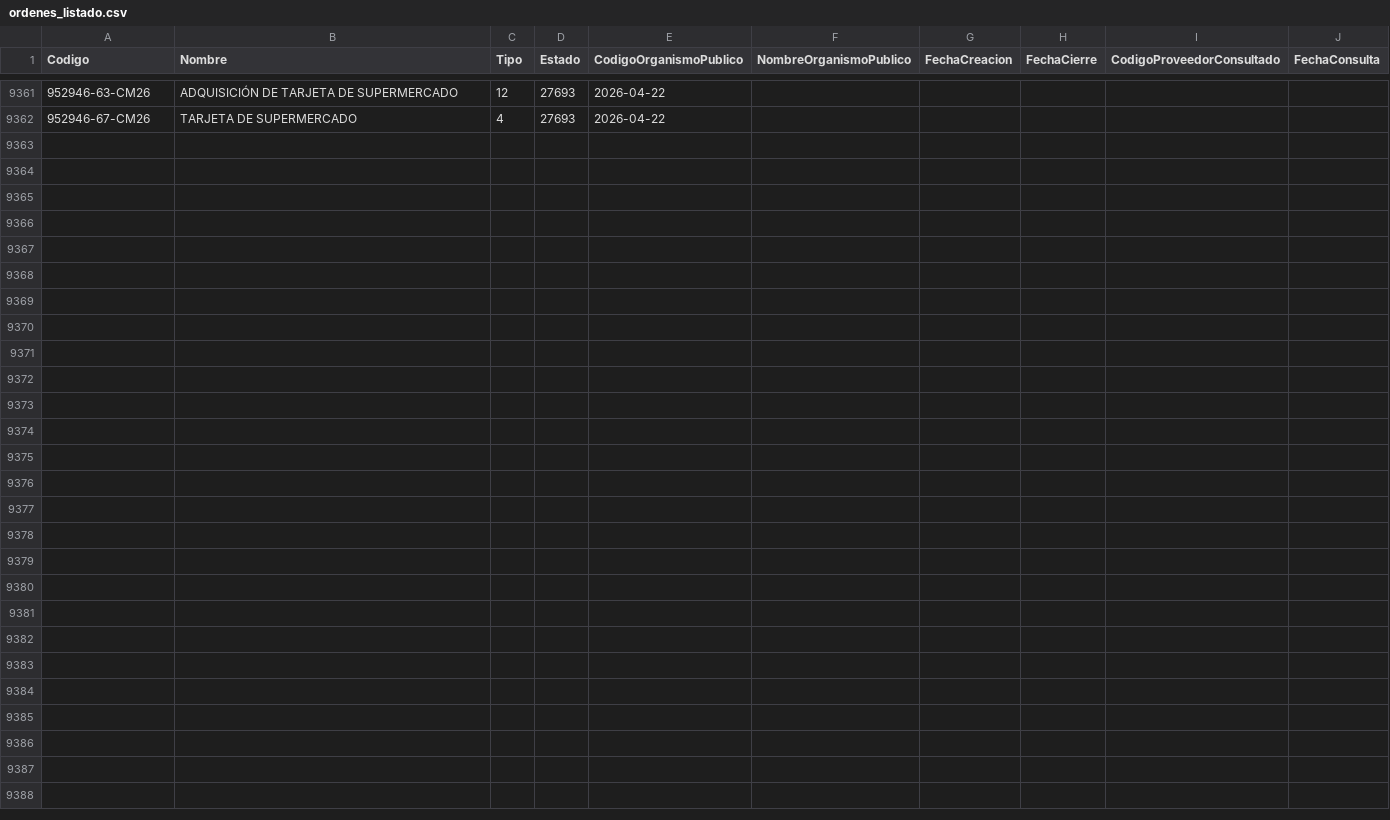
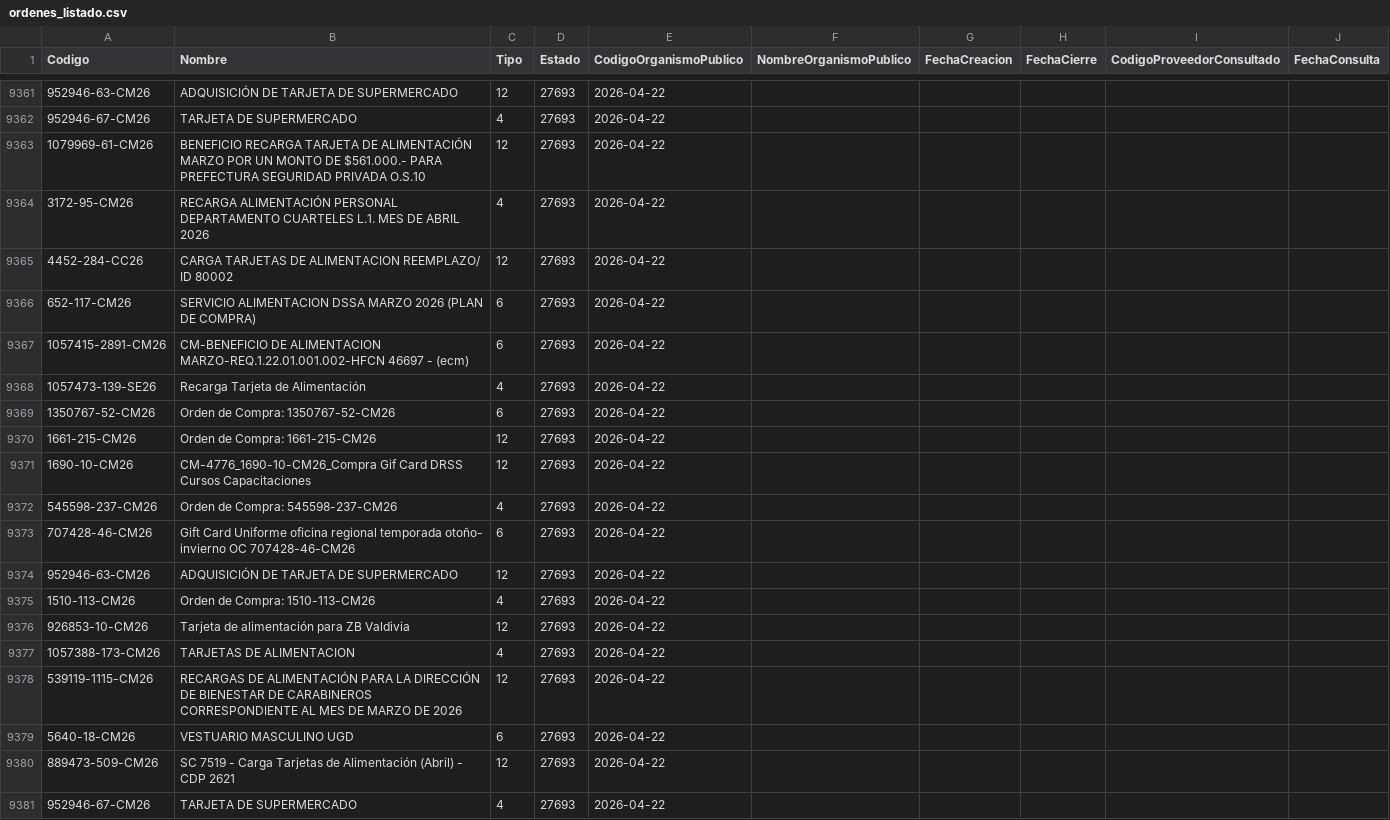
Before and after one commit to hurtadodaniel/mp, a CSV file: data/ordenes_listado.csv, drawn as a sheet; only a part is shown, gaps mark what is left out; the diff covers the shown part only.

```diff
--- a/data/ordenes_listado.csv
+++ b/data/ordenes_listado.csv
@@ -9362 +9362,20 @@ Codigo,Nombre,Tipo,Estado,CodigoOrganismoPublico,NombreOrganismoPublico,FechaCre
 952946-67-CM26,TARJETA DE SUPERMERCADO,4,27693,2026-04-22
+1079969-61-CM26,BENEFICIO RECARGA TARJETA DE ALIMENTACIÓN MARZO POR UN MONTO DE $561.000.- PARA PREFECTURA SEGURIDAD PRIVADA O.S.10,12,27693,2026-04-22
+3172-95-CM26,RECARGA ALIMENTACIÓN PERSONAL DEPARTAMENTO CUARTELES L.1. MES DE ABRIL 2026,4,27693,2026-04-22
+4452-284-CC26,CARGA TARJETAS DE ALIMENTACION REEMPLAZO/ ID 80002,12,27693,2026-04-22
+652-117-CM26,SERVICIO ALIMENTACION DSSA MARZO 2026 (PLAN DE COMPRA),6,27693,2026-04-22
+1057415-2891-CM26,CM-BENEFICIO DE ALIMENTACION MARZO-REQ.1.22.01.001.002-HFCN 46697 - (ecm),6,27693,2026-04-22
+1057473-139-SE26,Recarga Tarjeta de Alimentación,4,27693,2026-04-22
+1350767-52-CM26,Orden de Compra: 1350767-52-CM26,6,27693,2026-04-22
+1661-215-CM26,Orden de Compra: 1661-215-CM26,12,27693,2026-04-22
+1690-10-CM26,CM-4776_1690-10-CM26_Compra Gif Card DRSS Cursos Capacitaciones,12,27693,2026-04-22
+545598-237-CM26,Orden de Compra: 545598-237-CM26,4,27693,2026-04-22
+707428-46-CM26,Gift Card Uniforme oficina regional  temporada otoño- invierno OC 707428-46-CM26,6,27693,2026-04-22
+952946-63-CM26,ADQUISICIÓN DE TARJETA DE SUPERMERCADO,12,27693,2026-04-22
+1510-113-CM26,Orden de Compra: 1510-113-CM26,4,27693,2026-04-22
+926853-10-CM26,Tarjeta de alimentación para ZB Valdivia,12,27693,2026-04-22
+1057388-173-CM26,TARJETAS DE ALIMENTACION,4,27693,2026-04-22
+539119-1115-CM26,RECARGAS DE ALIMENTACIÓN PARA LA DIRECCIÓN DE BIENESTAR DE CARABINEROS CORRESPONDIENTE AL MES DE MARZO DE 2026,12,27693,2026-04-22
+5640-18-CM26,VESTUARIO MASCULINO UGD,6,27693,2026-04-22
+889473-509-CM26,SC 7519 - Carga Tarjetas de Alimentación (Abril) - CDP 2621,12,27693,2026-04-22
+952946-67-CM26,TARJETA DE SUPERMERCADO,4,27693,2026-04-22
```
Also changed, not shown: 14 added rows elsewhere in this file, 1 other file.
